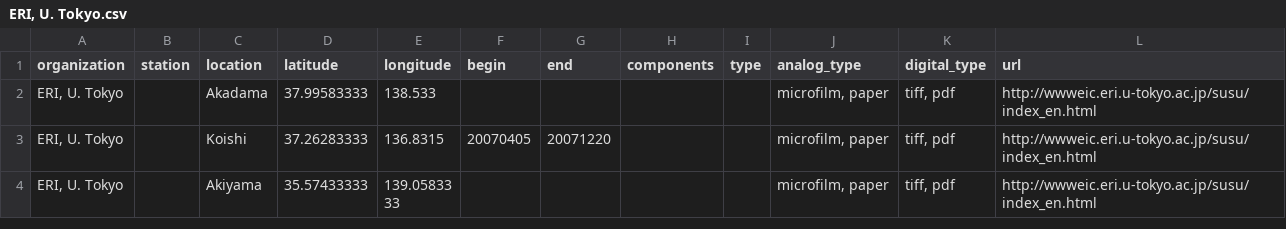
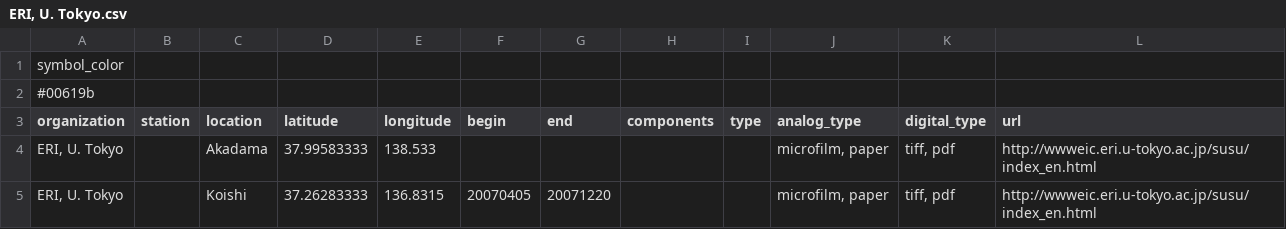
Before and after one commit to legacy-seismic-data/legacy-seismic-data.github.io, a CSV file: station_data/ERI, U. Tokyo.csv, drawn as a sheet; only a part is shown; the shorter side is filled out with more unchanged rows.

```diff
--- a/station_data/ERI, U. Tokyo.csv
+++ b/station_data/ERI, U. Tokyo.csv
@@ -1 +1,3 @@
+symbol_color
+#00619b
 organization,station,location,latitude,longitude,begin,end,components,type,analog_type,digital_type,url
```
Also changed, not shown: station_data/CNSN.csv, station_data/IES, U. Iceland.csv, 5 other files.
